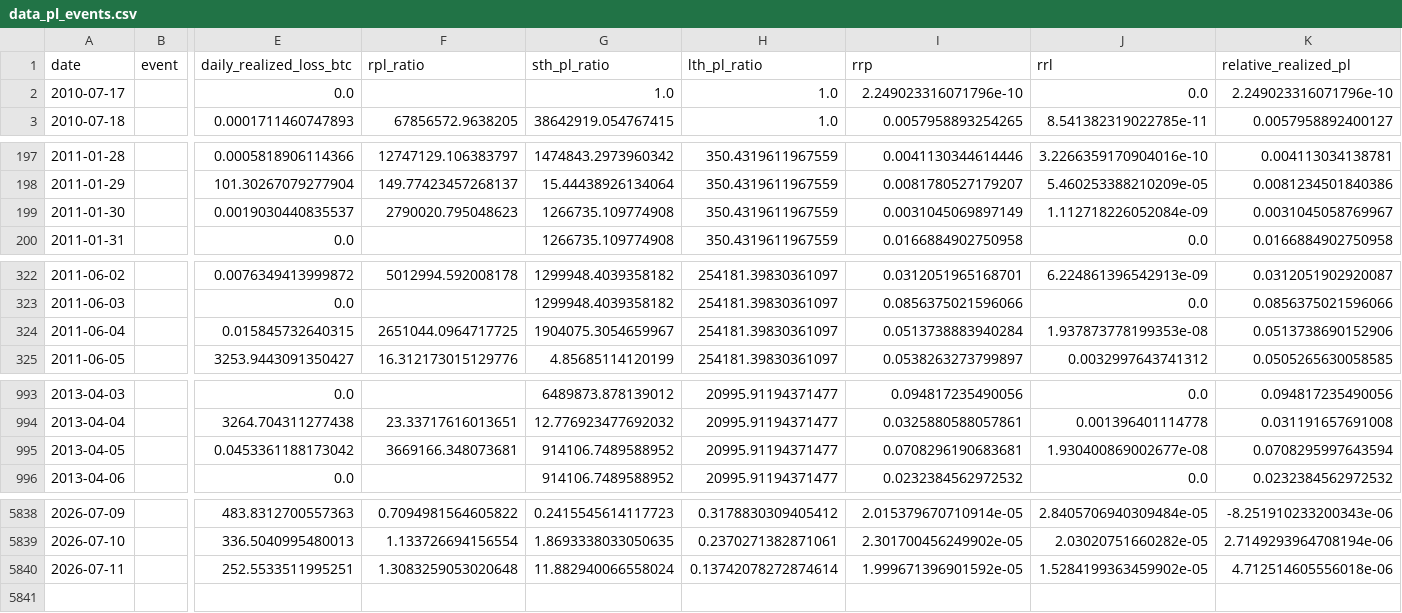
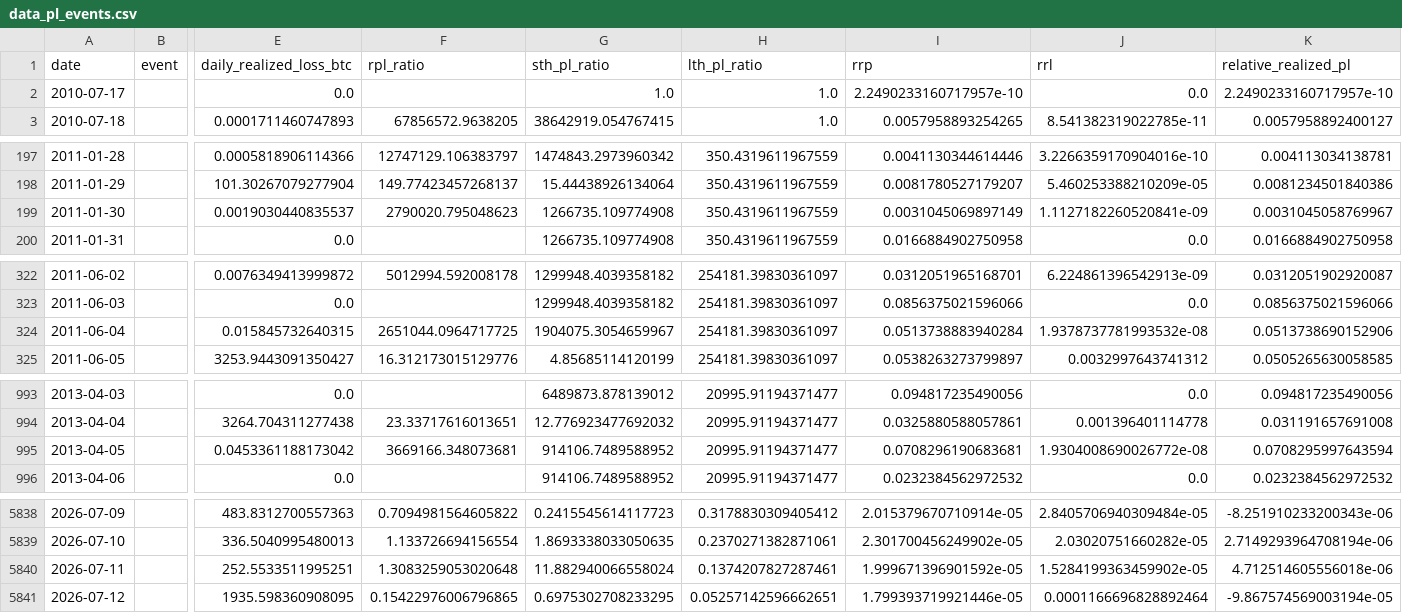
Before and after one commit to yudiyanto88/Onchain-Dashboard, a CSV file: data_pl_events.csv, drawn as a sheet; only a part is shown, gaps mark what is left out; rows hold the shown columns only; the diff covers the shown part only; the diff names each change by its address in the sheet, - before the commit and + after, or states it on an @@ line.

```diff
--- a/data_pl_events.csv
+++ b/data_pl_events.csv
-I2 (rrp): 2.249023316071796e-10
+I2 (rrp): 2.2490233160717957e-10
-K2 (relative_realized_pl): 2.249023316071796e-10
+K2 (relative_realized_pl): 2.2490233160717957e-10
-J199 (rrl): 1.112718226052084e-09
+J199 (rrl): 1.1127182260520841e-09
-J324 (rrl): 1.937873778199353e-08
+J324 (rrl): 1.9378737781993532e-08
-J995 (rrl): 1.930400869002677e-08
+J995 (rrl): 1.9304008690026772e-08
-H5840 (lth_pl_ratio): 0.13742078272874614
+H5840 (lth_pl_ratio): 0.1374207827287461
+row 5841: 2026-07-12 |  | 1935.598360908095 | 0.15422976006796865 | 0.6975302708233295 | 0.05257142596662651 | 1.799393719921446e-05 | 0.0001166696828892464 | -9.867574569003194e-05
```
Also changed, not shown: 2 edited cells elsewhere in this file, data_cdd.csv, data_momentum.csv, 13 other files.
